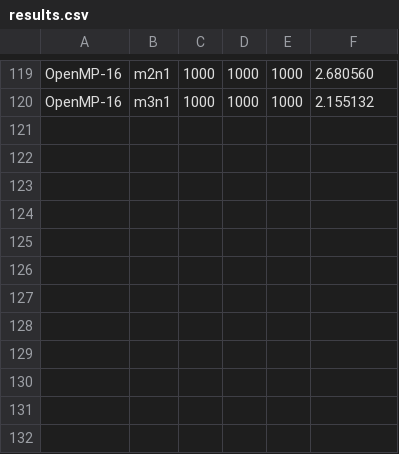
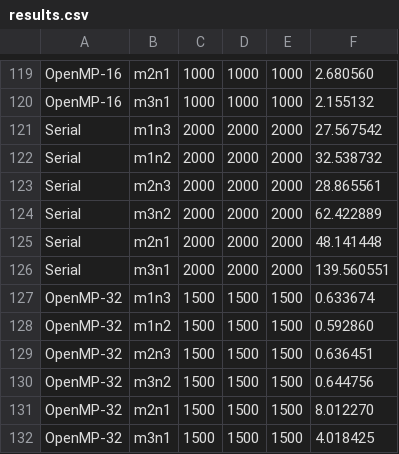
Before and after one commit to WFUCSCCho/project-5-DuBose-Tuller, a CSV file: results.csv, drawn as a sheet; only a part is shown, gaps mark what is left out.

Commit message:
more data and tweaks

```diff
--- a/results.csv
+++ b/results.csv
@@ -120 +120,13 @@ OpenMP-16,m2n1,1000,1000,1000,2.680560
 OpenMP-16,m3n1,1000,1000,1000,2.155132
+Serial,m1n3,2000,2000,2000,27.567542
+Serial,m1n2,2000,2000,2000,32.538732
+Serial,m2n3,2000,2000,2000,28.865561
+Serial,m3n2,2000,2000,2000,62.422889
+Serial,m2n1,2000,2000,2000,48.141448
+Serial,m3n1,2000,2000,2000,139.560551
+OpenMP-32,m1n3,1500,1500,1500,0.633674
+OpenMP-32,m1n2,1500,1500,1500,0.592860
+OpenMP-32,m2n3,1500,1500,1500,0.636451
+OpenMP-32,m3n2,1500,1500,1500,0.644756
+OpenMP-32,m2n1,1500,1500,1500,8.012270
+OpenMP-32,m3n1,1500,1500,1500,4.018425
```
Also changed, not shown: 3 other files.
